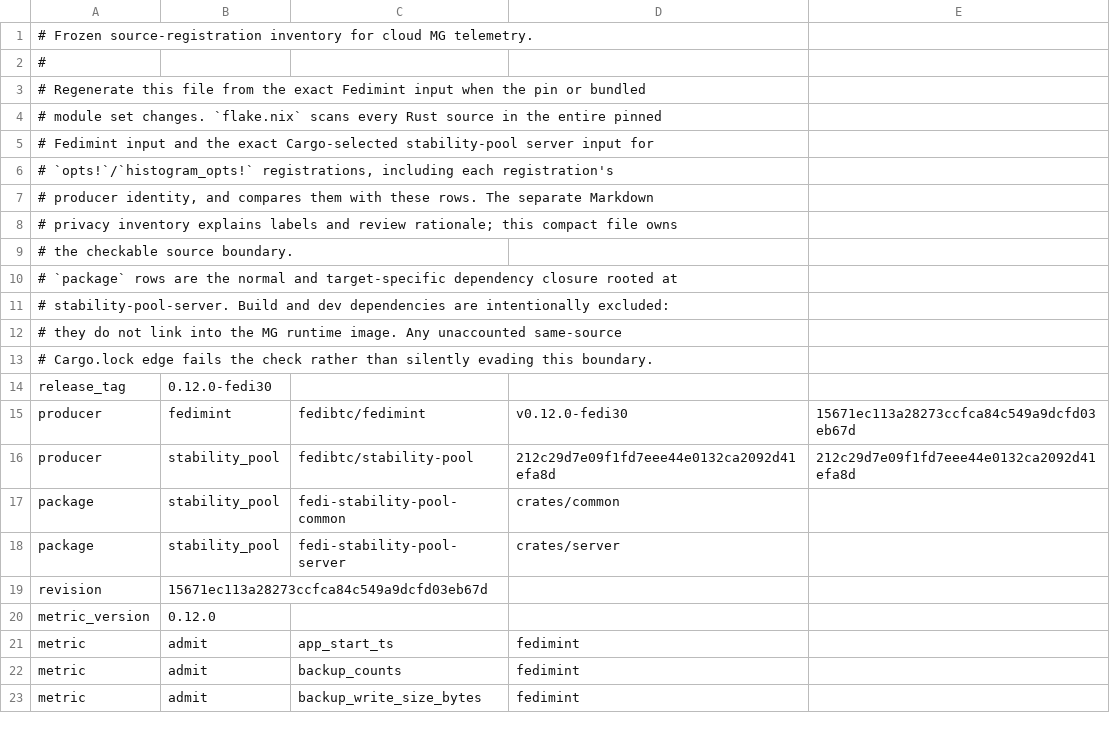
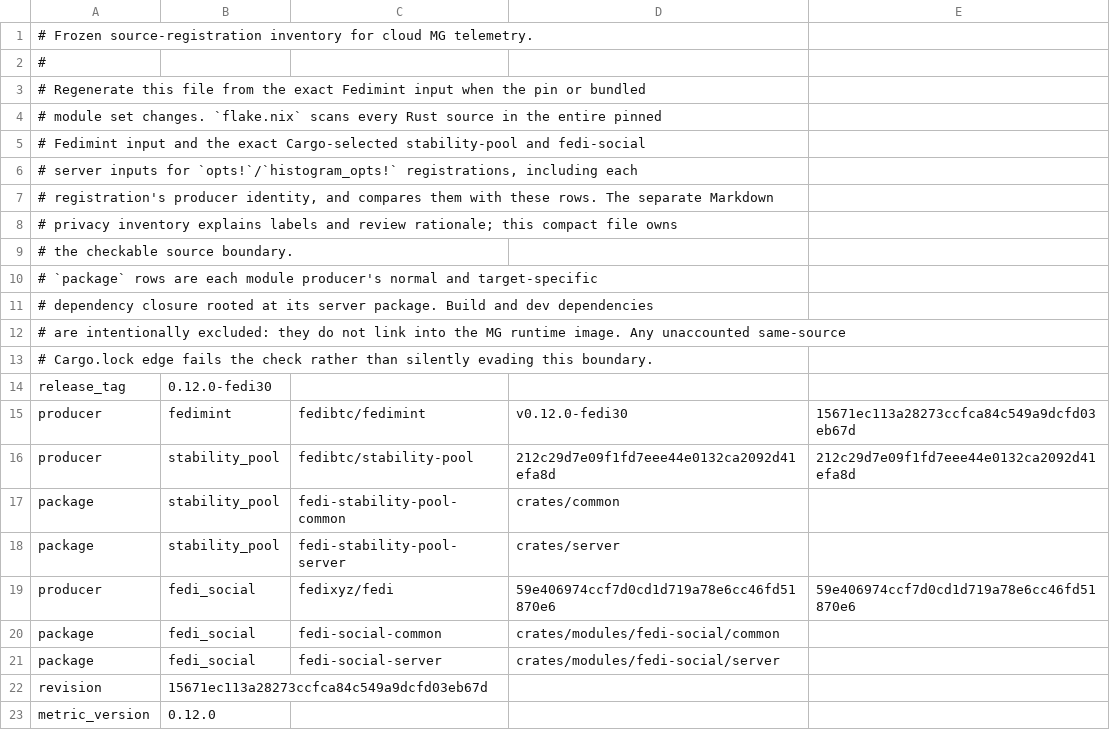
Before and after one commit to fedibtc/manifold, a TSV file: docs/telemetry/fedimint-metrics-v0.12.0-fedi30.tsv, drawn as a sheet; only a part is shown; the shorter side is filled out with more unchanged rows.

Commit message:
feat(mg): bundle the fedi-social module in MG's fedimintd (#424)
Fedi's social backup lets a user split an encrypted recovery secret
across a federation's guardians, and it needs the federation to run
Fedi's `fedi-social` server module. MG's bundled fedimintd registered
only the upstream modules and SPv2, so no federation hosted on an MG
could ever turn social backup on. The bring-your-own-guardians work
wants code-based federations to be able to enable it later; this
change is the first step: MG's fedimintd now includes the module.
A later change decides which formations name it.

Before: a setup code naming `fedi-social` could not be formed on an MG,
because MG's fedimintd did not know the module kind. After: MG's
fedimintd can form, load and serve it when a formation's leader names
it.

Nothing changes for existing or newly formed federations that do not
ask for it. fedimintd runs a stored federation only from the modules
its config names, so an extra registered module is never instantiated
for it. fedi-social's own initializer reports itself as enabled by
default, which would have put it into fedimintd's fallback module set
(used when no setup code names modules) and its setup UI preselection.
MG wraps it so it stays out of that default set; MG's formation leader
still sends its explicit five-module set, and module instance ids do
not shift. Tests show an existing federation's config validates, gets
decoders and produces the same client config under the new registry,
that a new MG formation commits the same module layout as before, that
the default set is unchanged, and that a formation naming fedi-social
gets it.

The crates come from the fedixyz/fedi revision the flake already pins
for the live stability-pool E2E; the fedi-social sources there match
current fedi master. The telemetry source inventory now also covers
the fedi-social closure, which registers no metrics.

Refs fedibtc/product-delivery#213

```diff
--- a/docs/telemetry/fedimint-metrics-v0.12.0-fedi30.tsv
+++ b/docs/telemetry/fedimint-metrics-v0.12.0-fedi30.tsv
@@ -4,10 +4,10 @@
 # module set changes. `flake.nix` scans every Rust source in the entire pinned
-# Fedimint input and the exact Cargo-selected stability-pool server input for
-# `opts!`/`histogram_opts!` registrations, including each registration's
-# producer identity, and compares them with these rows. The separate Markdown
+# Fedimint input and the exact Cargo-selected stability-pool and fedi-social
+# server inputs for `opts!`/`histogram_opts!` registrations, including each
+# registration's producer identity, and compares them with these rows. The separate Markdown
 # privacy inventory explains labels and review rationale; this compact file owns
 # the checkable source boundary.
-# `package` rows are the normal and target-specific dependency closure rooted at
-# stability-pool-server. Build and dev dependencies are intentionally excluded:
-# they do not link into the MG runtime image. Any unaccounted same-source
+# `package` rows are each module producer's normal and target-specific
+# dependency closure rooted at its server package. Build and dev dependencies
+# are intentionally excluded: they do not link into the MG runtime image. Any unaccounted same-source
 # Cargo.lock edge fails the check rather than silently evading this boundary.
@@ -18,2 +18,5 @@ package	stability_pool	fedi-stability-pool-common	crates/common
 package	stability_pool	fedi-stability-pool-server	crates/server
+producer	fedi_social	fedixyz/fedi	59e406974ccf7d0cd1d719a78e6cc46fd51870e6	59e406974ccf7d0cd1d719a78e6cc46fd51870e6
+package	fedi_social	fedi-social-common	crates/modules/fedi-social/common
+package	fedi_social	fedi-social-server	crates/modules/fedi-social/server
 revision	15671ec113a28273ccfca84c549a9dcfd03eb67d
```
Also changed, not shown: 9 other files.
